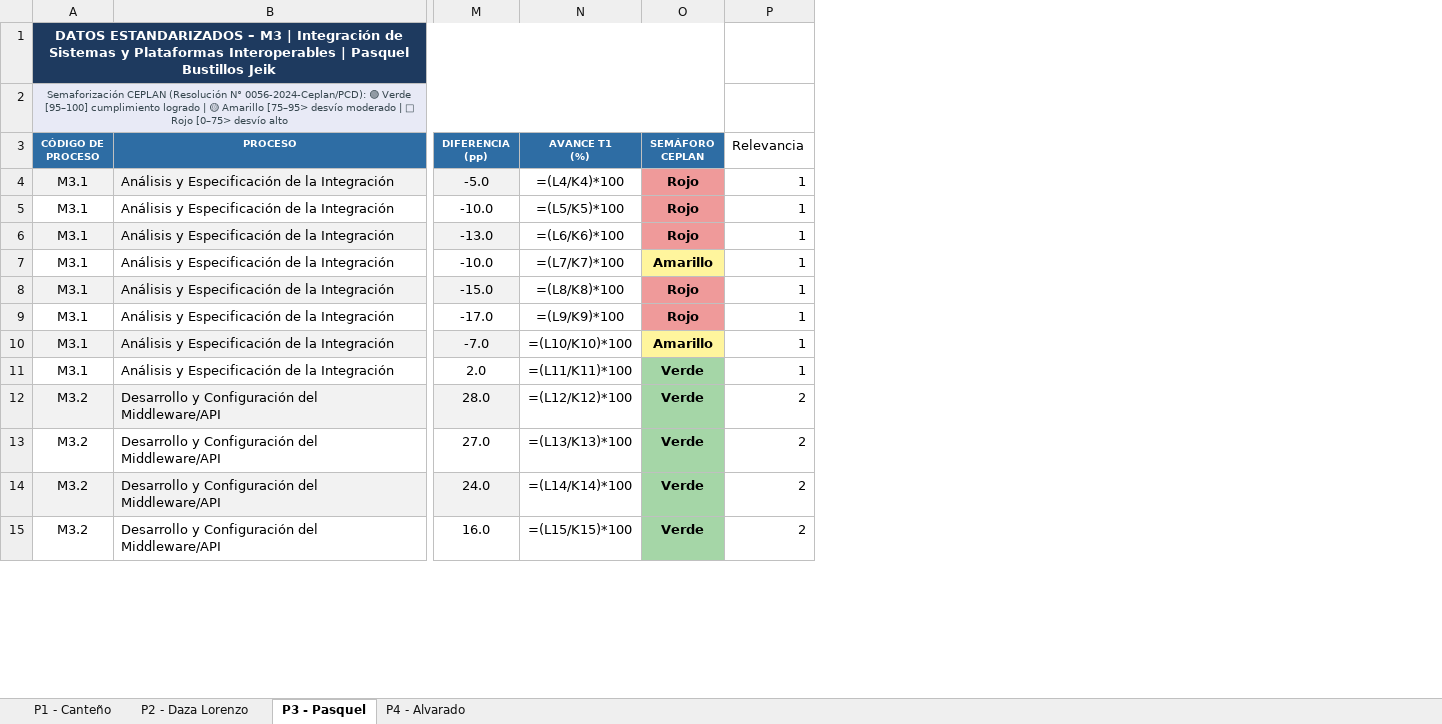
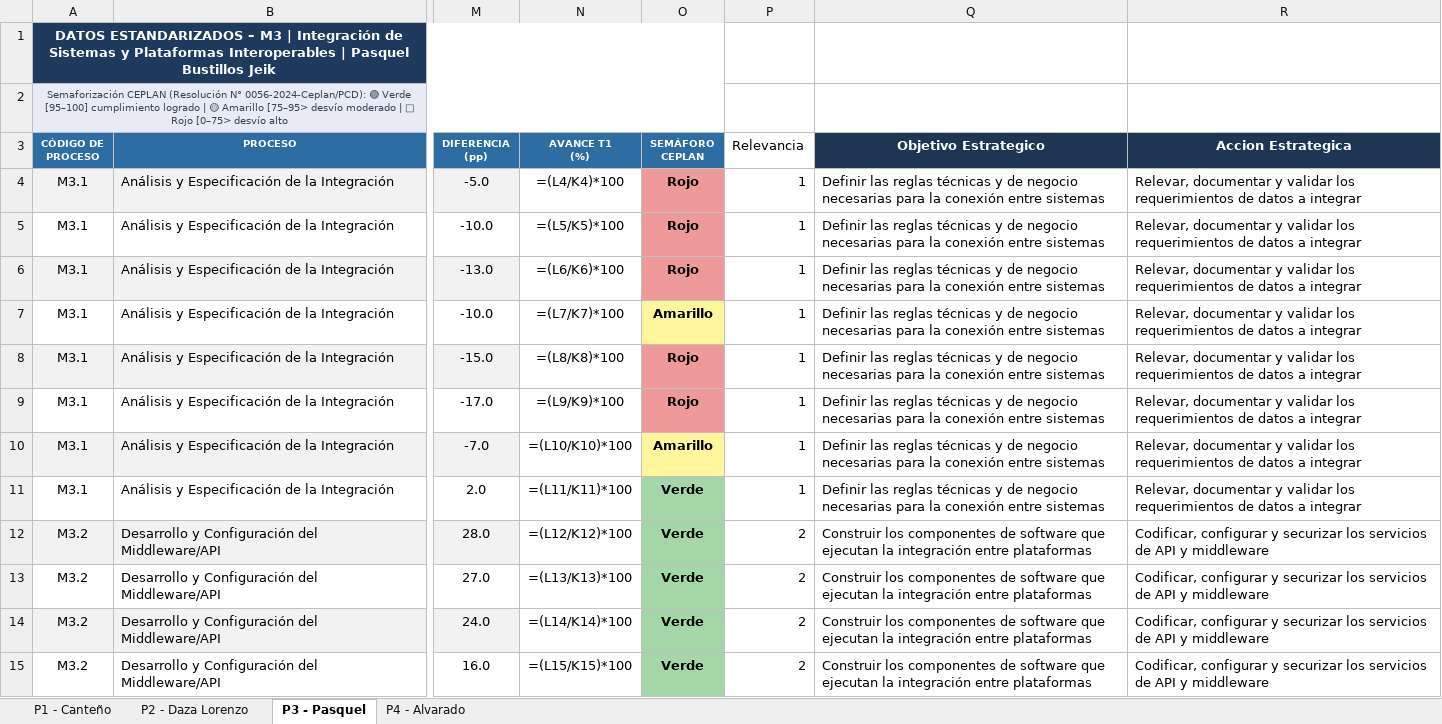
Before and after one commit to Savage-22/procesosInteroperatibilidad, an Excel workbook: datos_estandarizados.xlsx, sheet P3 - Pasquel, drawn as a sheet; only a part is shown, gaps mark what is left out; values as stored, in another font and other column widths than the file's, no borders; formulas without a stored value are shown as written; the diff names each change by its address in the sheet, - before the commit and + after, or states it on an @@ line.

```diff
--- a/datos_estandarizados.xlsx (sheet P3 - Pasquel)
+++ b/datos_estandarizados.xlsx (sheet P3 - Pasquel)
+column Q (Objetivo Estrategico), rows 4-15: Definir las reglas técnicas y de negocio necesarias para la conexión entre sistemas | Definir las reglas técnicas y de negocio necesarias para la conexión entre sistemas | Definir las reglas técnicas y de negocio necesarias para la conexión entre sistemas | Definir las reglas técnicas y de negocio necesarias para la conexión entre sistemas | Definir las reglas técnicas y de negocio necesarias para la conexión entre sistemas | Definir las reglas técnicas y de negocio necesarias para la conexión entre sistemas | Definir las reglas técnicas y de negocio necesarias para la conexión entre sistemas | Definir las reglas técnicas y de negocio necesarias para la conexión entre sistemas | Construir los componentes de software que ejecutan la integración entre plataformas | Construir los componentes de software que ejecutan la integración entre plataformas | Construir los componentes de software que ejecutan la integración entre plataformas | Construir los componentes de software que ejecutan la integración entre plataformas
+column R (Accion Estrategica), rows 4-15: Relevar, documentar y validar los requerimientos de datos a integrar | Relevar, documentar y validar los requerimientos de datos a integrar | Relevar, documentar y validar los requerimientos de datos a integrar | Relevar, documentar y validar los requerimientos de datos a integrar | Relevar, documentar y validar los requerimientos de datos a integrar | Relevar, documentar y validar los requerimientos de datos a integrar | Relevar, documentar y validar los requerimientos de datos a integrar | Relevar, documentar y validar los requerimientos de datos a integrar | Codificar, configurar y securizar los servicios de API y middleware | Codificar, configurar y securizar los servicios de API y middleware | Codificar, configurar y securizar los servicios de API y middleware | Codificar, configurar y securizar los servicios de API y middleware
```
Also changed, not shown: sheet P4 - Alvarado, sheet P1 - Canteño, sheet P2 - Daza Lorenzo, 4 other files.
